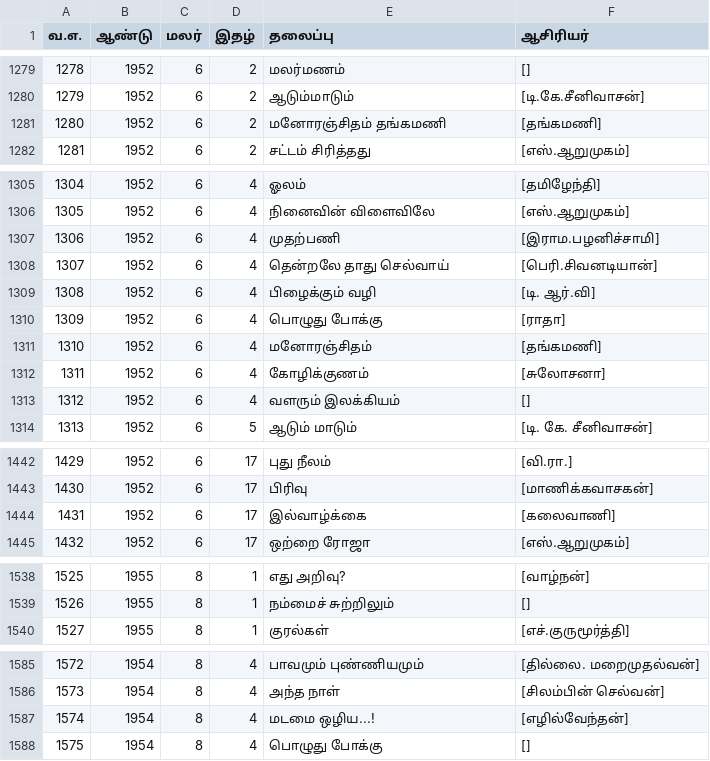
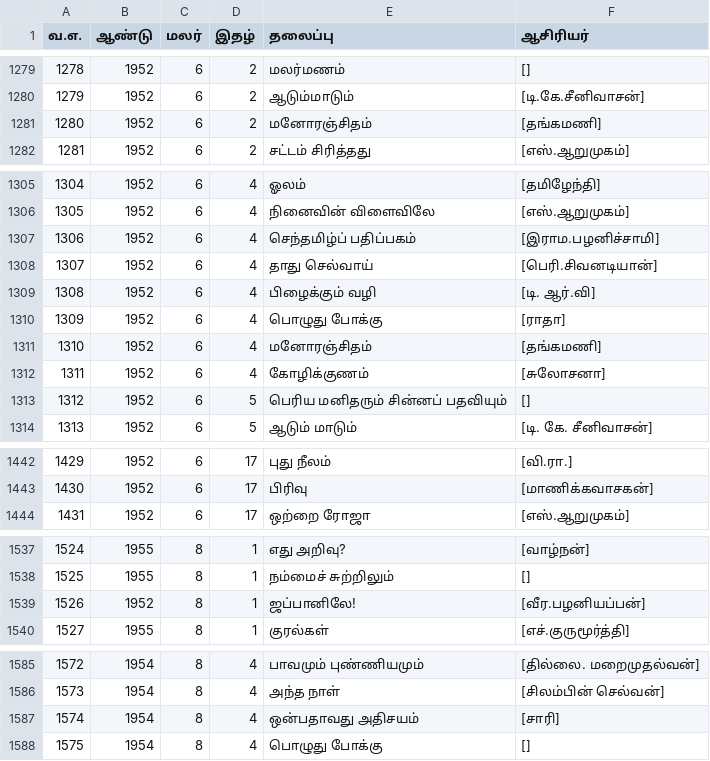
Before and after one commit to dckapponni/PonniRAG, a CSV file: src/data/summary.csv, drawn as a sheet; only a part is shown, gaps mark what is left out; removed rows and columns are numbered as before the commit, all else as after; the diff covers the shown part only; the diff names each change by its address in the sheet, - before the commit and + after, or states it on an @@ line.

```diff
--- a/src/data/summary.csv
+++ b/src/data/summary.csv
-E1281 (தலைப்பு): மனோரஞ்சிதம் தங்கமணி
+E1281 (தலைப்பு): மனோரஞ்சிதம்
@@ column A (வ.எ.) renumbered from row 1291 down @@
-E1307 (தலைப்பு): முதற்பணி
+E1307 (தலைப்பு): செந்தமிழ்ப் பதிப்பகம்
-E1308 (தலைப்பு): தென்றலே தாது செல்வாய்
+E1308 (தலைப்பு): தாது செல்வாய்
-D1313 (இதழ்): 4
+D1313 (இதழ்): 5
-E1313 (தலைப்பு): வளரும் இலக்கியம்
+E1313 (தலைப்பு): பெரிய மனிதரும் சின்னப் பதவியும்
-row 1444: 1431 | 1952 | 6 | 17 | இல்வாழ்க்கை | [கலைவாணி]
+row 1539: 1526 | 1952 | 8 | 1 | ஜப்பானிலே! | [வீர.பழனியப்பன்]
-E1587 (தலைப்பு): மடமை ஒழிய...!
+E1587 (தலைப்பு): ஒன்பதாவது அதிசயம்
-F1587 (ஆசிரியர்): [எழில்வேந்தன்]
+F1587 (ஆசிரியர்): [சாரி]
```
Also changed, not shown: 2 added rows, 5 removed rows and 9 edited cells elsewhere in this file.
